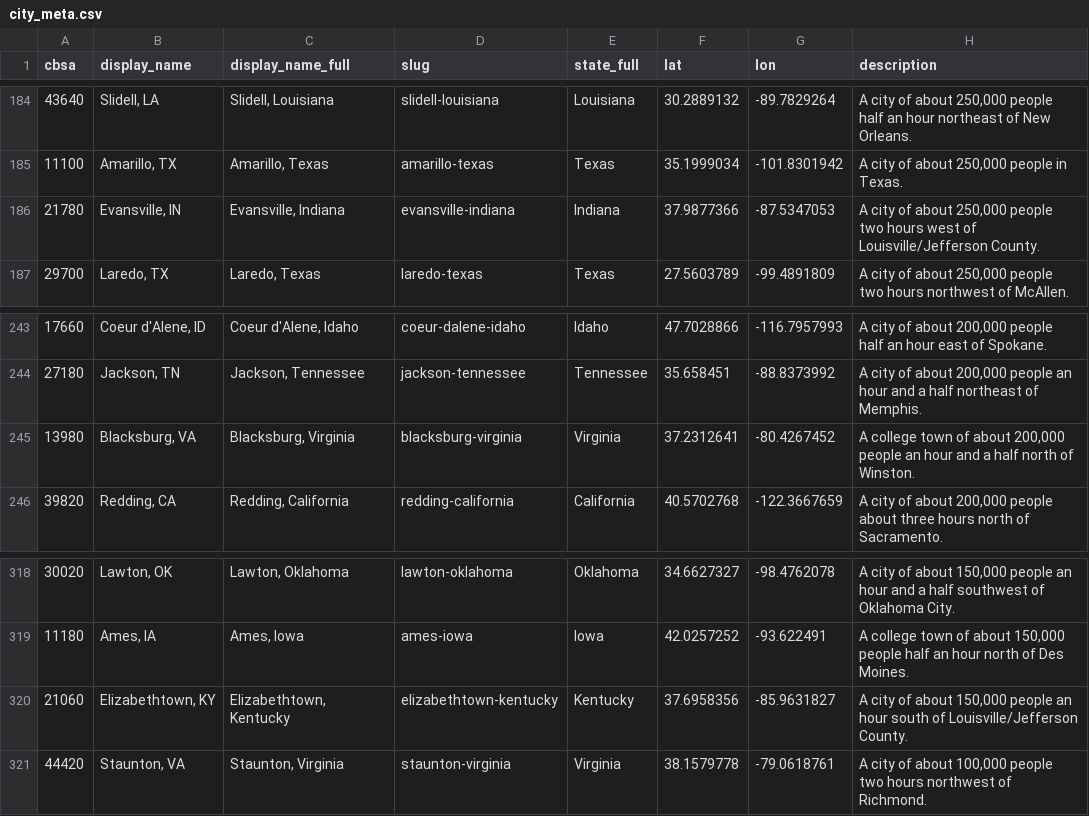
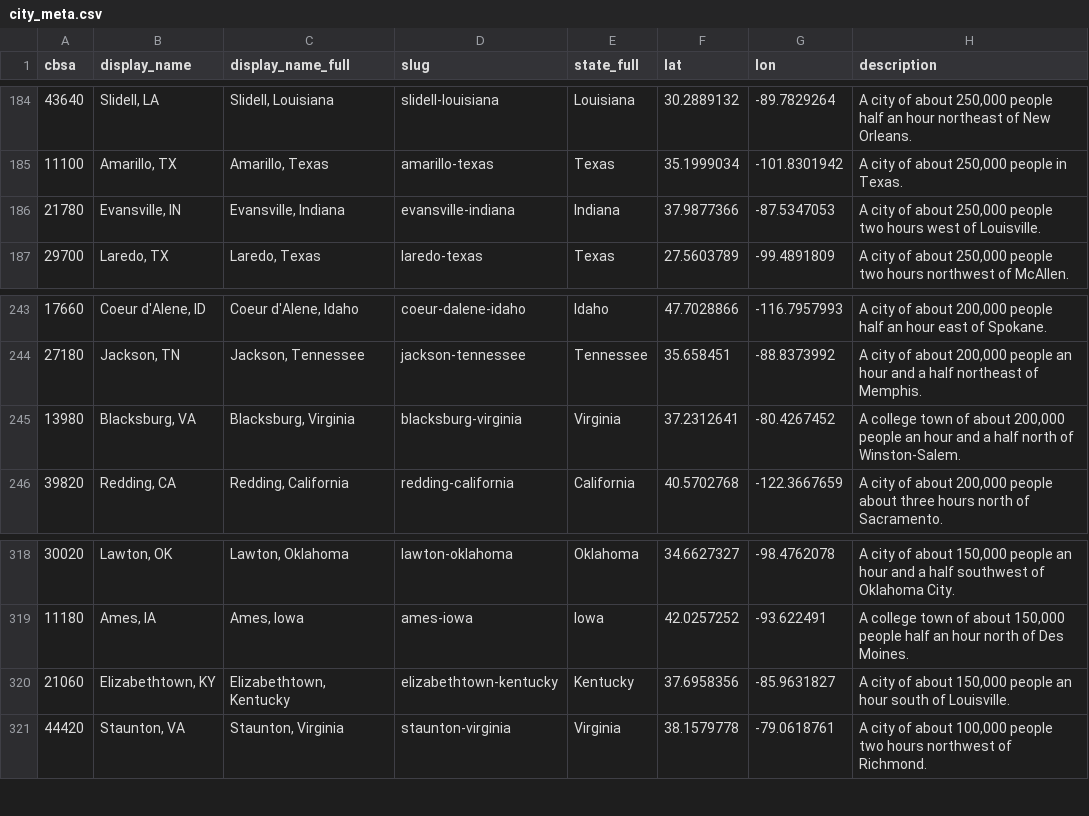
Before and after one commit to Nathan98000/Dating_Stats_Atlas, a CSV file: atlas/results/phase2c/city_meta.csv, drawn as a sheet; only a part is shown, gaps mark what is left out; the diff covers the shown part only.

```diff
--- a/atlas/results/phase2c/city_meta.csv
+++ b/atlas/results/phase2c/city_meta.csv
@@ -185,3 +185,3 @@ cbsa,display_name,display_name_full,slug,state_full,lat,lon,description
 11100,"Amarillo, TX","Amarillo, Texas",amarillo-texas,Texas,35.1999034,-101.8301942,"A city of about 250,000 people in Texas."
-21780,"Evansville, IN","Evansville, Indiana",evansville-indiana,Indiana,37.9877366,-87.5347053,"A city of about 250,000 people two hours west of Louisville/Jefferson County."
+21780,"Evansville, IN","Evansville, Indiana",evansville-indiana,Indiana,37.9877366,-87.5347053,"A city of about 250,000 people two hours west of Louisville."
 29700,"Laredo, TX","Laredo, Texas",laredo-texas,Texas,27.5603789,-99.4891809,"A city of about 250,000 people two hours northwest of McAllen."
@@ -244,3 +244,3 @@ cbsa,display_name,display_name_full,slug,state_full,lat,lon,description
 27180,"Jackson, TN","Jackson, Tennessee",jackson-tennessee,Tennessee,35.658451,-88.8373992,"A city of about 200,000 people an hour and a half northeast of Memphis."
-13980,"Blacksburg, VA","Blacksburg, Virginia",blacksburg-virginia,Virginia,37.2312641,-80.4267452,"A college town of about 200,000 people an hour and a half north of Winston."
+13980,"Blacksburg, VA","Blacksburg, Virginia",blacksburg-virginia,Virginia,37.2312641,-80.4267452,"A college town of about 200,000 people an hour and a half north of Winston-Salem."
 39820,"Redding, CA","Redding, California",redding-california,California,40.5702768,-122.3667659,"A city of about 200,000 people about three hours north of Sacramento."
@@ -319,3 +319,3 @@ cbsa,display_name,display_name_full,slug,state_full,lat,lon,description
 11180,"Ames, IA","Ames, Iowa",ames-iowa,Iowa,42.0257252,-93.622491,"A college town of about 150,000 people half an hour north of Des Moines."
-21060,"Elizabethtown, KY","Elizabethtown, Kentucky",elizabethtown-kentucky,Kentucky,37.6958356,-85.9631827,"A city of about 150,000 people an hour south of Louisville/Jefferson County."
+21060,"Elizabethtown, KY","Elizabethtown, Kentucky",elizabethtown-kentucky,Kentucky,37.6958356,-85.9631827,"A city of about 150,000 people an hour south of Louisville."
 44420,"Staunton, VA","Staunton, Virginia",staunton-virginia,Virginia,38.1579778,-79.0618761,"A city of about 100,000 people two hours northwest of Richmond."
```
Also changed, not shown: 12 edited cells elsewhere in this file, atlas/results/phase2/static_features.csv, atlas/results/phase2d/city_points.csv, 21 other files.
